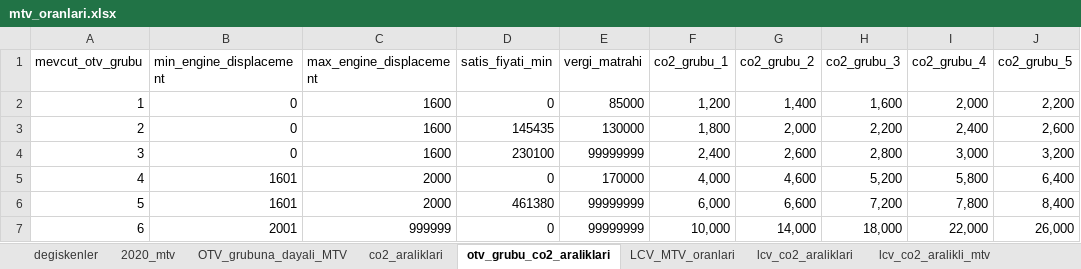
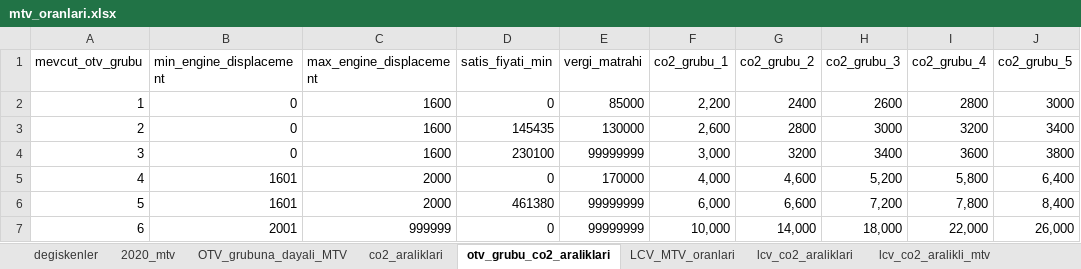
Before and after one commit to Senzeybek/TR_tax_system, an Excel workbook: r_input/mtv_oranlari.xlsx, sheet otv_grubu_co2_araliklari, drawn as a sheet; values as stored, in another font and other column widths than the file's, no borders; the diff names each change by its address in the sheet, - before the commit and + after, or states it on an @@ line.

```diff
--- a/r_input/mtv_oranlari.xlsx (sheet otv_grubu_co2_araliklari)
+++ b/r_input/mtv_oranlari.xlsx (sheet otv_grubu_co2_araliklari)
-F2 (co2_grubu_1): 1,200
+F2 (co2_grubu_1): 2,200
-G2 (co2_grubu_2): 1,400
+G2 (co2_grubu_2): 2400
-H2 (co2_grubu_3): 1,600
+H2 (co2_grubu_3): 2600
-I2 (co2_grubu_4): 2,000
+I2 (co2_grubu_4): 2800
-J2 (co2_grubu_5): 2,200
+J2 (co2_grubu_5): 3000
-F3 (co2_grubu_1): 1,800
+F3 (co2_grubu_1): 2,600
-G3 (co2_grubu_2): 2,000
+G3 (co2_grubu_2): 2800
-H3 (co2_grubu_3): 2,200
+H3 (co2_grubu_3): 3000
-I3 (co2_grubu_4): 2,400
+I3 (co2_grubu_4): 3200
-J3 (co2_grubu_5): 2,600
+J3 (co2_grubu_5): 3400
-F4 (co2_grubu_1): 2,400
+F4 (co2_grubu_1): 3,000
-G4 (co2_grubu_2): 2,600
+G4 (co2_grubu_2): 3200
-H4 (co2_grubu_3): 2,800
+H4 (co2_grubu_3): 3400
-I4 (co2_grubu_4): 3,000
+I4 (co2_grubu_4): 3600
-J4 (co2_grubu_5): 3,200
+J4 (co2_grubu_5): 3800
```
Also changed, not shown: sheet lcv_co2_aralikli_mtv, r_input/hurda_tesviki.xlsx, r_input/kredi_indirimi.xlsx, 6 other files.
